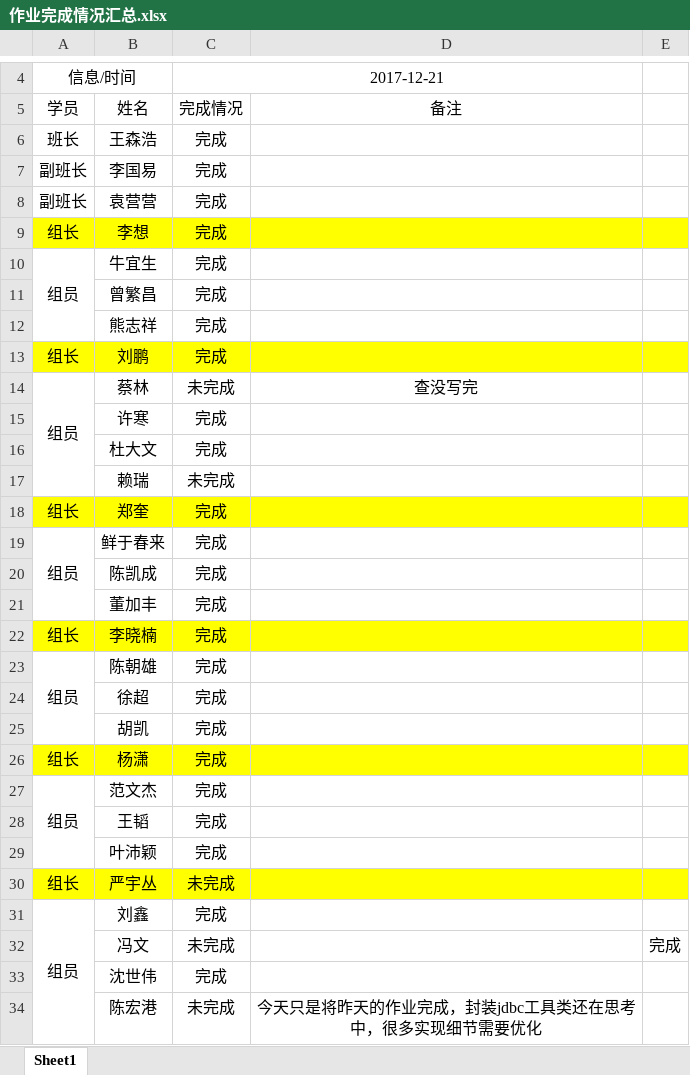
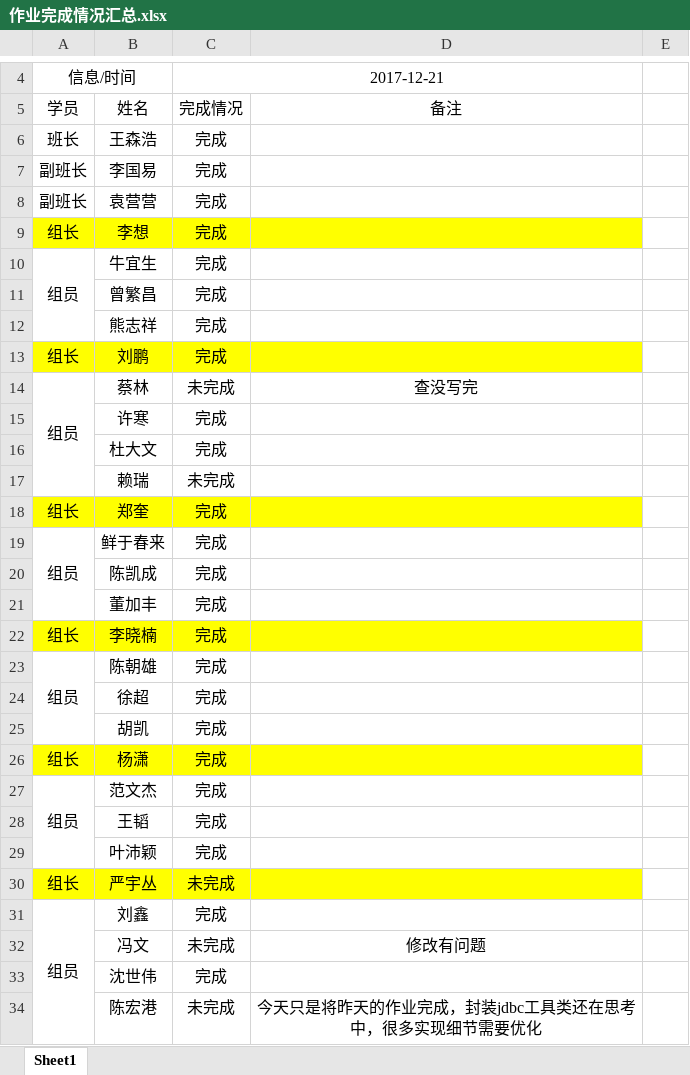
Before and after one commit to WHJ171103/BJT, an Excel workbook: 作业完成情况汇总.xlsx, sheet Sheet1, drawn as a sheet; only a part is shown, gaps mark what is left out; values as stored, in another font and other column widths than the file's, no borders; the diff covers the shown part only; the diff names each change by its address in the sheet, - before the commit and + after, or states it on an @@ line.

Commit message:
Revert "Revert "Revert "fw"""
This reverts commit a5ba74214244436fa891c16b2f8b7edbc39bda05, reversing
changes made to 801a711594812293d6a6e974023f273c0c08f4b3.

```diff
--- a/作业完成情况汇总.xlsx (sheet Sheet1)
+++ b/作业完成情况汇总.xlsx (sheet Sheet1)
-E9 fill: #FFFF00
+E9 fill: none
-E13 fill: #FFFF00
+E13 fill: none
-E18 fill: #FFFF00
+E18 fill: none
-E22 fill: #FFFF00
+E22 fill: none
-E26 fill: #FFFF00
+E26 fill: none
-E30 fill: #FFFF00
+E30 fill: none
-D32: (empty)
+D32: 修改有问题
-E32: 完成
+E32: (empty)
```
Also changed, not shown: merged cells elsewhere in this sheet.
